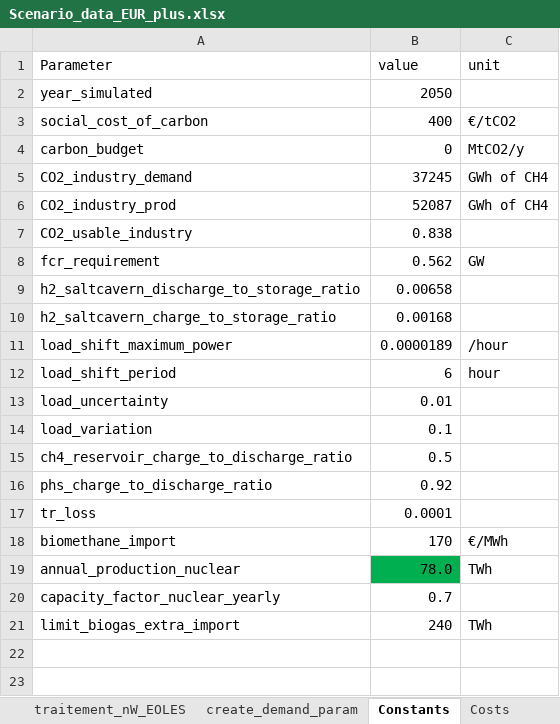
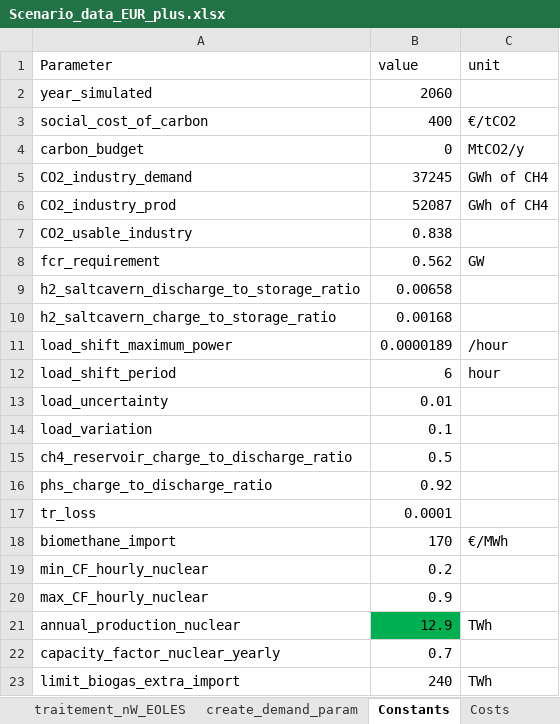
Before and after one commit to hMonch/EOLES_stage_nW, an Excel workbook: Scenario_data_EUR_plus.xlsx, sheet Constants, drawn as a sheet; values as stored, in another font and other column widths than the file's, no borders; addresses are those after the commit; the diff names each change by its address in the sheet, - before the commit and + after, or states it on an @@ line.

```diff
--- a/Scenario_data_EUR_plus.xlsx (sheet Constants)
+++ b/Scenario_data_EUR_plus.xlsx (sheet Constants)
-B2 (value): 2050
+B2 (value): 2060
+row 19: min_CF_hourly_nuclear | 0.2
+row 20: max_CF_hourly_nuclear | 0.9
-B21 (value): 78.0
+B21 (value): 12.9
```
Also changed, not shown: sheet traitement_nW_EOLES, sheet min_cap, sheet max_cap, sheet create_demand_param, sheet biogas_potential, sheet tech_parameters, 2 more sheets, 4 other files.
